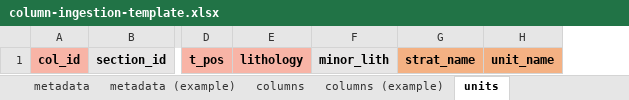
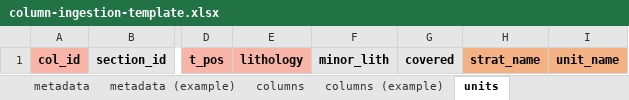
Before and after one commit to Macrostrat/column-ingestion, an Excel workbook: Excel Templates/column-ingestion-template.xlsx, sheet units, drawn as a sheet; only a part is shown, gaps mark what is left out; values as stored, in another font and other column widths than the file's, no borders; conditional formats not drawn; the diff names each change by its address in the sheet, - before the commit and + after, or states it on an @@ line.

```diff
--- a/Excel Templates/column-ingestion-template.xlsx (sheet units)
+++ b/Excel Templates/column-ingestion-template.xlsx (sheet units)
+column G, row 1: covered
```
Also changed, not shown: sheet units (example), sheet START HERE, sheet metadata (example), 5 other files.
